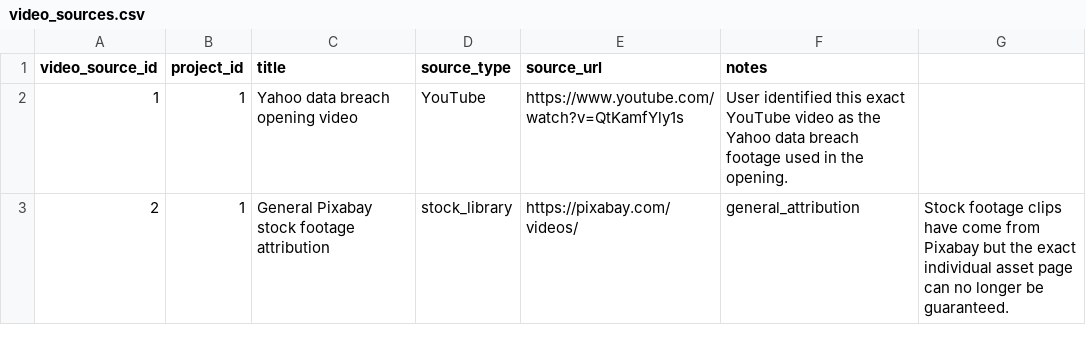
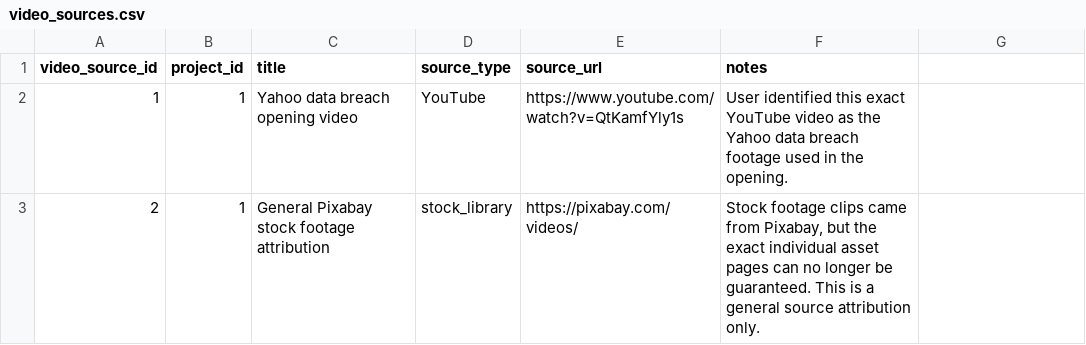
Before and after one commit to DevelopingStudent/database-video-project, a CSV file: data/video_sources.csv, drawn as a sheet.

Commit message:
Fix malformed video sources CSV

```diff
--- a/data/video_sources.csv
+++ b/data/video_sources.csv
@@ -2,2 +2,2 @@ video_source_id,project_id,title,source_type,source_url,notes
 1,1,Yahoo data breach opening video,YouTube,https://www.youtube.com/watch?v=QtKamfYly1s,"User identified this exact YouTube video as the Yahoo data breach footage used in the opening."
-2,1,General Pixabay stock footage attribution,stock_library,https://pixabay.com/videos/,general_attribution,"Stock footage clips have come from Pixabay but the exact individual asset page can no longer be guaranteed."
+2,1,General Pixabay stock footage attribution,stock_library,https://pixabay.com/videos/,"Stock footage clips came from Pixabay, but the exact individual asset pages can no longer be guaranteed. This is a general source attribution only."
```
